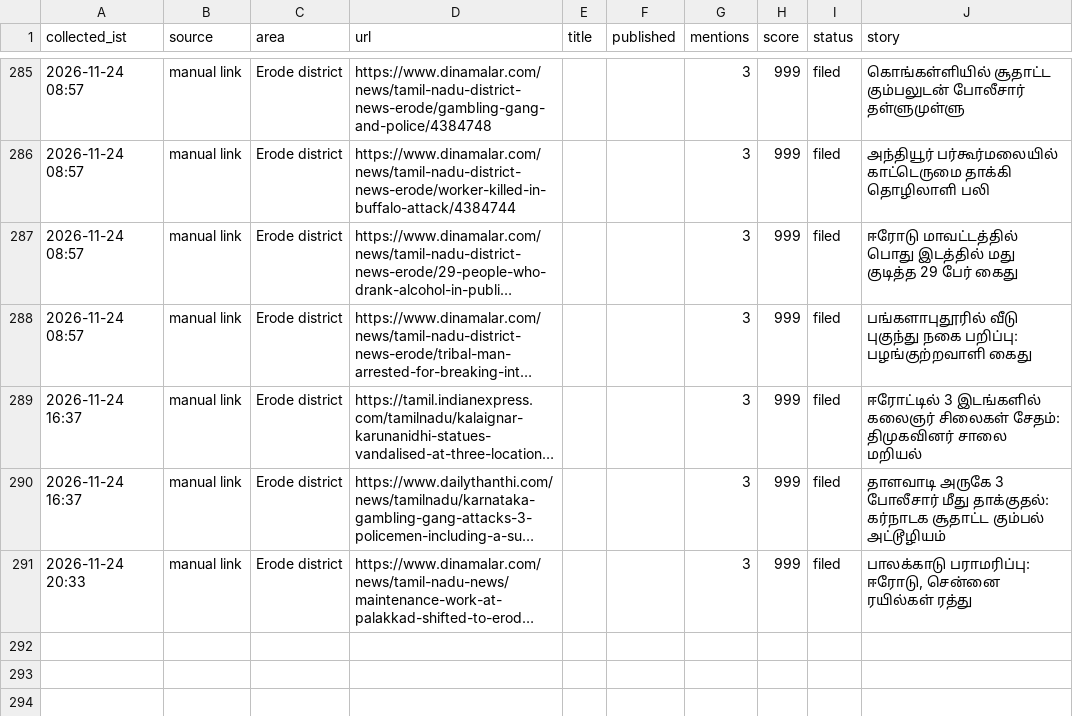
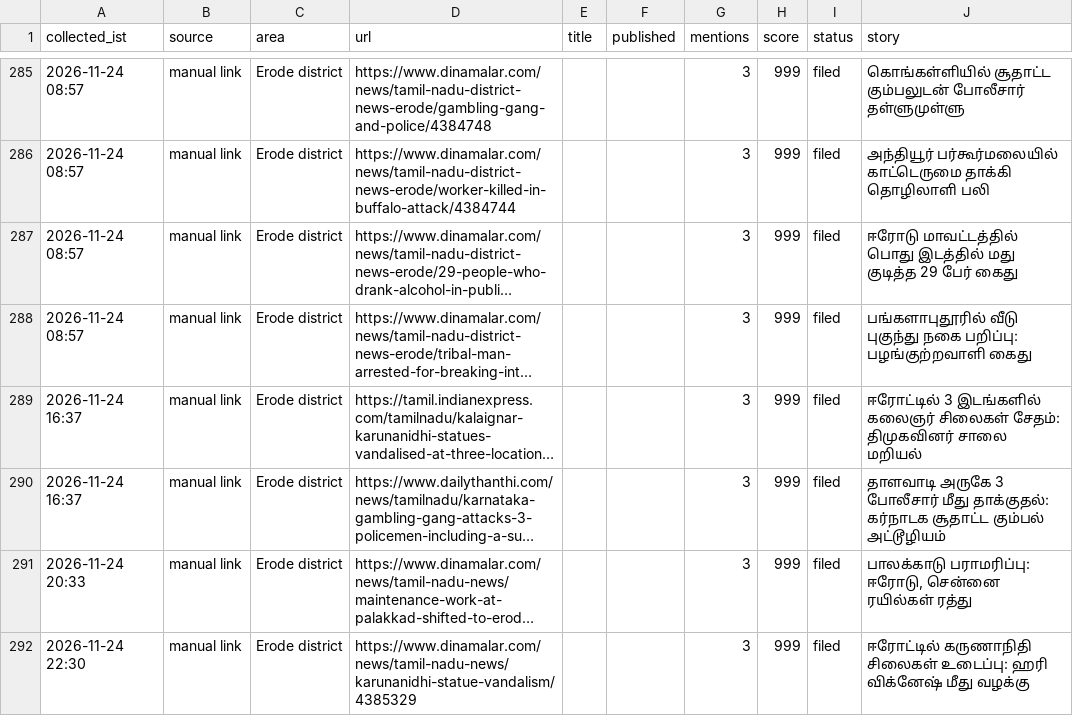
Before and after one commit to news360-tn/erode360-autopost, a CSV file: research_free/archive/2026-11.csv, drawn as a sheet; only a part is shown, gaps mark what is left out; long unchanged cells end in …; the diff names each change by its address in the sheet, - before the commit and + after, or states it on an @@ line.

```diff
--- a/research_free/archive/2026-11.csv
+++ b/research_free/archive/2026-11.csv
+row 292: 2026-11-24 22:30 | manual link | Erode district | https://www.dinamalar.com/news/tamil-nadu-news/karunanidhi-statue-vandalism/4385329 |  |  | 3 | 999 | filed | ஈரோட்டில் கருணாநிதி சிலைகள் உடைப்பு: ஹரி விக்னேஷ் மீது வழக்கு
```
Also changed, not shown: 6 other files.
